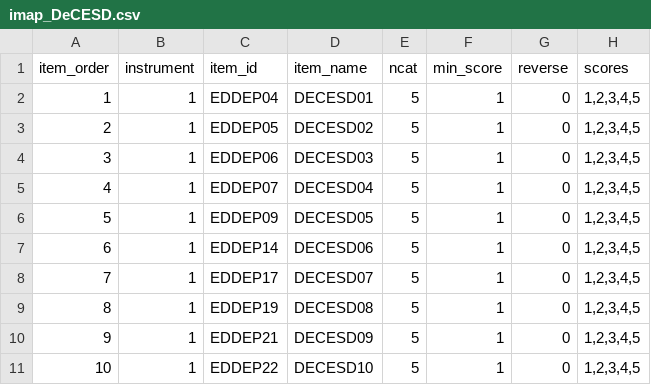
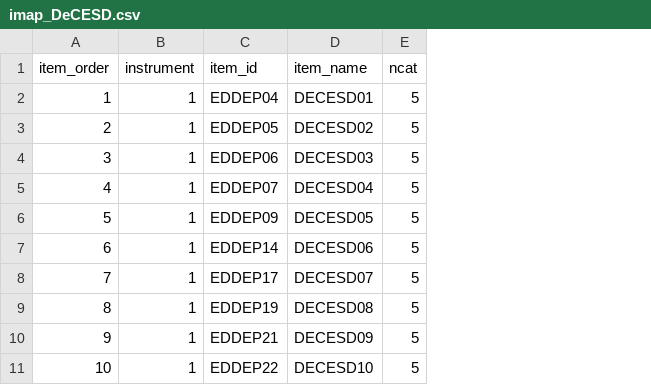
Before and after one commit to choi-phd/PROsetta, a CSV file: inst/data-raw/imap_DeCESD.csv, drawn as a sheet; only a part is shown; the diff names each change by its address in the sheet, - before the commit and + after, or states it on an @@ line.

Commit message:
remove unused columns from dataset

```diff
--- a/inst/data-raw/imap_DeCESD.csv
+++ b/inst/data-raw/imap_DeCESD.csv
-column F (min_score), rows 2-11: all 1
-column G (reverse), rows 2-11: all 0
-column H (scores), rows 2-11: all 1,2,3,4,5
```
Also changed, not shown: inst/data-raw/imap_AxMASQ.csv, 14 other files.
